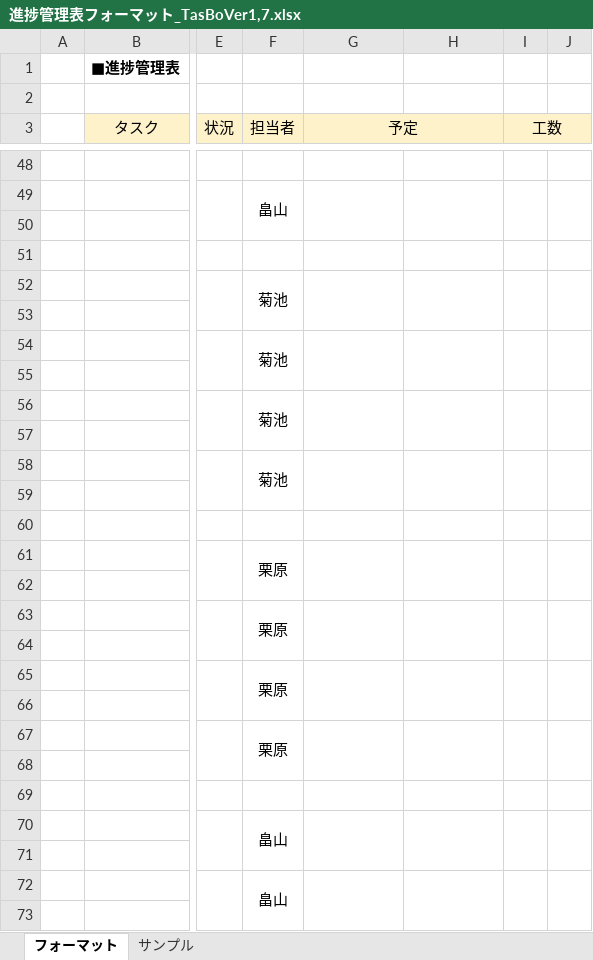
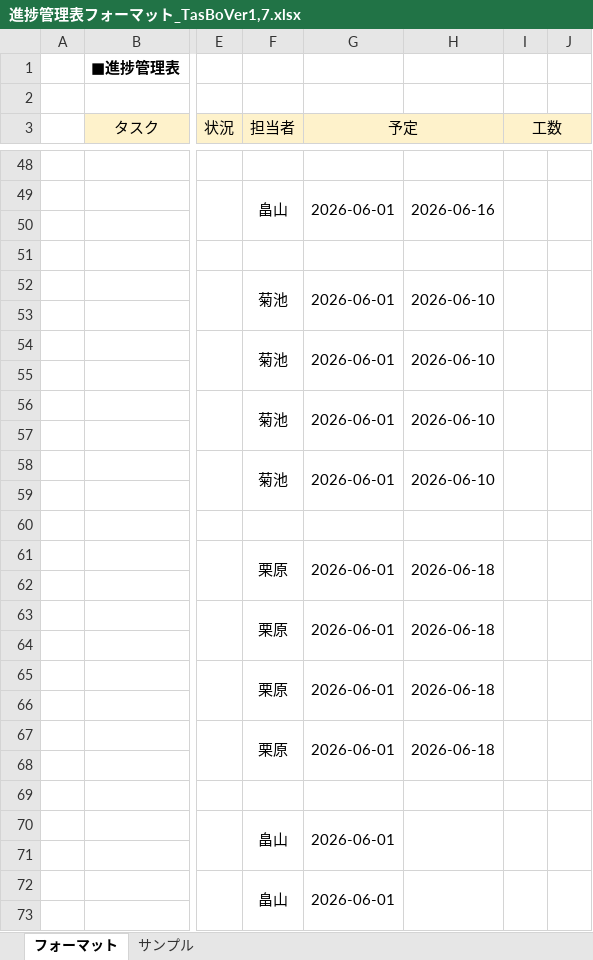
Before and after one commit to Kurihara-kouki/TasBo, an Excel workbook: 進捗管理表フォーマット_TasBoVer1,7.xlsx, sheet フォーマット, drawn as a sheet; only a part is shown, gaps mark what is left out; values as stored, in another font and other column widths than the file's, no borders; the diff covers the shown part only; the diff names each change by its address in the sheet, - before the commit and + after, or states it on an @@ line.

```diff
--- a/進捗管理表フォーマット_TasBoVer1,7.xlsx (sheet フォーマット)
+++ b/進捗管理表フォーマット_TasBoVer1,7.xlsx (sheet フォーマット)
-G49 (予定): (empty)
+G49 (予定): 2026-06-01
-H49: (empty)
+H49: 2026-06-16
-G52 (予定): (empty)
+G52 (予定): 2026-06-01
-H52: (empty)
+H52: 2026-06-10
-G54 (予定): (empty)
+G54 (予定): 2026-06-01
-H54: (empty)
+H54: 2026-06-10
-G56 (予定): (empty)
+G56 (予定): 2026-06-01
-H56: (empty)
+H56: 2026-06-10
-G58 (予定): (empty)
+G58 (予定): 2026-06-01
-H58: (empty)
+H58: 2026-06-10
-G61 (予定): (empty)
+G61 (予定): 2026-06-01
-H61: (empty)
+H61: 2026-06-18
-G63 (予定): (empty)
+G63 (予定): 2026-06-01
-H63: (empty)
+H63: 2026-06-18
-G65 (予定): (empty)
+G65 (予定): 2026-06-01
-H65: (empty)
+H65: 2026-06-18
-G67 (予定): (empty)
+G67 (予定): 2026-06-01
-H67: (empty)
+H67: 2026-06-18
-G70 (予定): (empty)
+G70 (予定): 2026-06-01
-G72 (予定): (empty)
+G72 (予定): 2026-06-01
```
Also changed, not shown: 30 edited cells and cell formats elsewhere in this sheet, プロジェクト型演習_成果物_TasBo_編集.xlsx.
